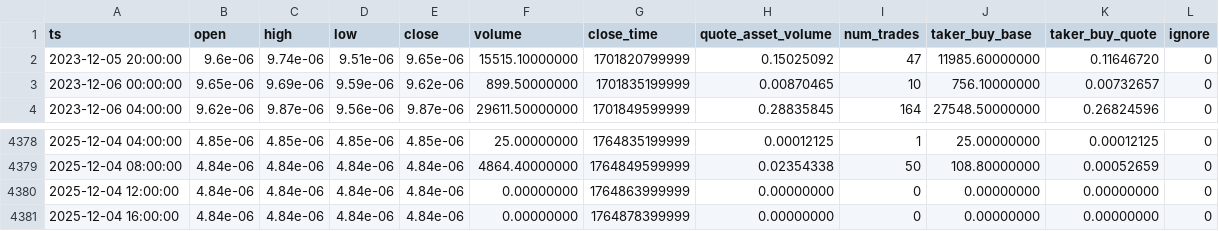
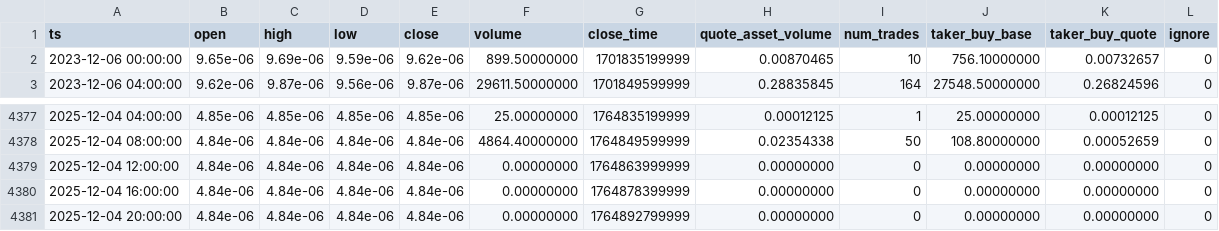
Before and after one commit to McNultyyy/BTC-Pair-OrderBlock-Finder, a CSV file: data/raw/ADABTC_4h.csv, drawn as a sheet; only a part is shown, gaps mark what is left out.

```diff
--- a/data/raw/ADABTC_4h.csv
+++ b/data/raw/ADABTC_4h.csv
@@ -1,3 +1,2 @@
 ts,open,high,low,close,volume,close_time,quote_asset_volume,num_trades,taker_buy_base,taker_buy_quote,ignore
-2023-12-05 20:00:00,9.6e-06,9.74e-06,9.51e-06,9.65e-06,15515.10000000,1701820799999,0.15025092,47,11985.60000000,0.11646720,0
 2023-12-06 00:00:00,9.65e-06,9.69e-06,9.59e-06,9.62e-06,899.50000000,1701835199999,0.00870465,10,756.10000000,0.00732657,0
@@ -4381 +4380,2 @@ ts,open,high,low,close,volume,close_time,quote_asset_volume,num_trades,taker_buy
 2025-12-04 16:00:00,4.84e-06,4.84e-06,4.84e-06,4.84e-06,0.00000000,1764878399999,0.00000000,0,0.00000000,0.00000000,0
+2025-12-04 20:00:00,4.84e-06,4.84e-06,4.84e-06,4.84e-06,0.00000000,1764892799999,0.00000000,0,0.00000000,0.00000000,0
```
Also changed, not shown: data/raw/BNBBTC_4h.csv, data/raw/ETHBTC_4h.csv, 2 other files.
